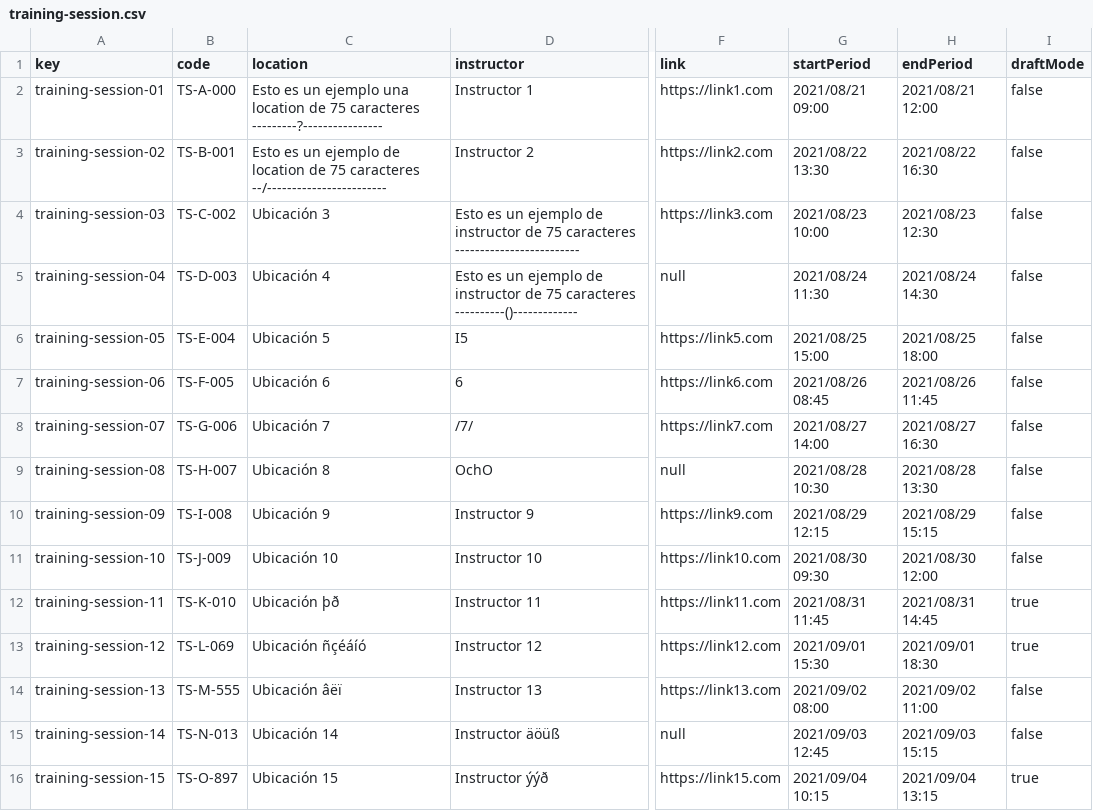
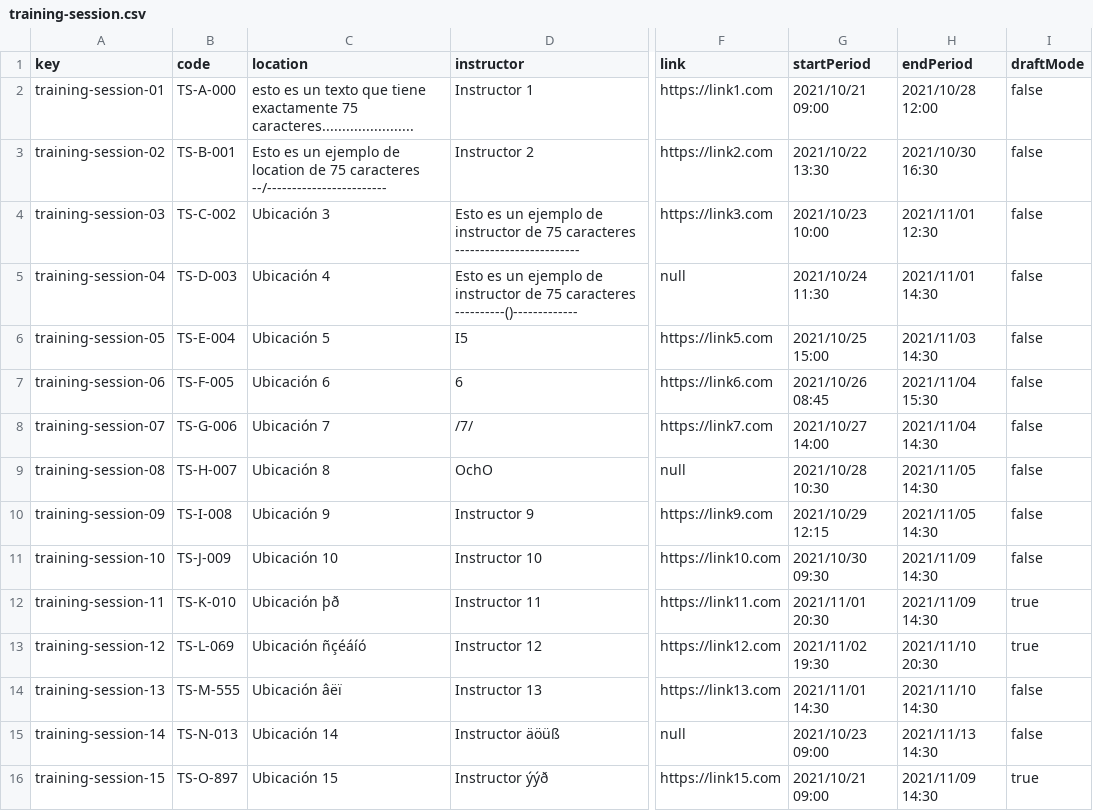
Before and after one commit to DP2-C1-012/Acme-SF, a CSV file: src/main/webapp/WEB-INF/resources/sample-data/training-session.csv, drawn as a sheet; only a part is shown, gaps mark what is left out; the diff covers the shown part only; the diff names each change by its address in the sheet, - before the commit and + after, or states it on an @@ line.

```diff
--- a/src/main/webapp/WEB-INF/resources/sample-data/training-session.csv
+++ b/src/main/webapp/WEB-INF/resources/sample-data/training-session.csv
-C2 (location): Esto es un ejemplo una location de 75 caracteres ---------?----------------
+C2 (location): esto es un texto que tiene exactamente 75 caracteres.......................
-G2 (startPeriod): 2021/08/21 09:00
+G2 (startPeriod): 2021/10/21 09:00
-H2 (endPeriod): 2021/08/21 12:00
+H2 (endPeriod): 2021/10/28 12:00
-G3 (startPeriod): 2021/08/22 13:30
+G3 (startPeriod): 2021/10/22 13:30
-H3 (endPeriod): 2021/08/22 16:30
+H3 (endPeriod): 2021/10/30 16:30
-G4 (startPeriod): 2021/08/23 10:00
+G4 (startPeriod): 2021/10/23 10:00
-H4 (endPeriod): 2021/08/23 12:30
+H4 (endPeriod): 2021/11/01 12:30
-G5 (startPeriod): 2021/08/24 11:30
+G5 (startPeriod): 2021/10/24 11:30
-H5 (endPeriod): 2021/08/24 14:30
+H5 (endPeriod): 2021/11/01 14:30
-G6 (startPeriod): 2021/08/25 15:00
+G6 (startPeriod): 2021/10/25 15:00
-H6 (endPeriod): 2021/08/25 18:00
+H6 (endPeriod): 2021/11/03 14:30
-G7 (startPeriod): 2021/08/26 08:45
+G7 (startPeriod): 2021/10/26 08:45
-H7 (endPeriod): 2021/08/26 11:45
+H7 (endPeriod): 2021/11/04 15:30
-G8 (startPeriod): 2021/08/27 14:00
+G8 (startPeriod): 2021/10/27 14:00
-H8 (endPeriod): 2021/08/27 16:30
+H8 (endPeriod): 2021/11/04 14:30
-G9 (startPeriod): 2021/08/28 10:30
+G9 (startPeriod): 2021/10/28 10:30
-H9 (endPeriod): 2021/08/28 13:30
+H9 (endPeriod): 2021/11/05 14:30
-G10 (startPeriod): 2021/08/29 12:15
+G10 (startPeriod): 2021/10/29 12:15
-H10 (endPeriod): 2021/08/29 15:15
+H10 (endPeriod): 2021/11/05 14:30
-G11 (startPeriod): 2021/08/30 09:30
+G11 (startPeriod): 2021/10/30 09:30
-H11 (endPeriod): 2021/08/30 12:00
+H11 (endPeriod): 2021/11/09 14:30
-G12 (startPeriod): 2021/08/31 11:45
+G12 (startPeriod): 2021/11/01 20:30
-H12 (endPeriod): 2021/08/31 14:45
+H12 (endPeriod): 2021/11/09 14:30
-G13 (startPeriod): 2021/09/01 15:30
+G13 (startPeriod): 2021/11/02 19:30
-H13 (endPeriod): 2021/09/01 18:30
+H13 (endPeriod): 2021/11/10 20:30
-G14 (startPeriod): 2021/09/02 08:00
+G14 (startPeriod): 2021/11/01 14:30
-H14 (endPeriod): 2021/09/02 11:00
+H14 (endPeriod): 2021/11/10 14:30
-G15 (startPeriod): 2021/09/03 12:45
+G15 (startPeriod): 2021/10/23 09:00
-H15 (endPeriod): 2021/09/03 15:15
+H15 (endPeriod): 2021/11/13 14:30
-G16 (startPeriod): 2021/09/04 10:15
+G16 (startPeriod): 2021/10/21 09:00
-H16 (endPeriod): 2021/09/04 13:15
+H16 (endPeriod): 2021/11/09 14:30
```
Also changed, not shown: 10 edited cells elsewhere in this file, src/main/webapp/WEB-INF/resources/sample-data/training-module.csv.
